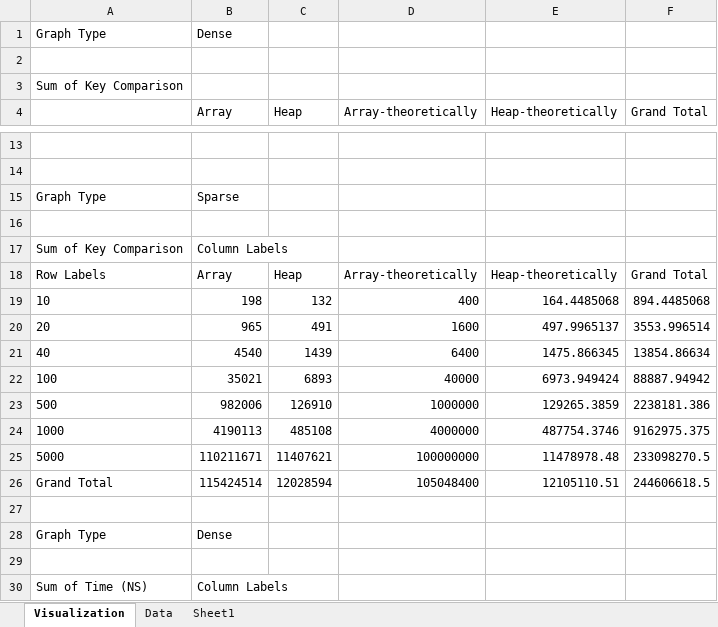
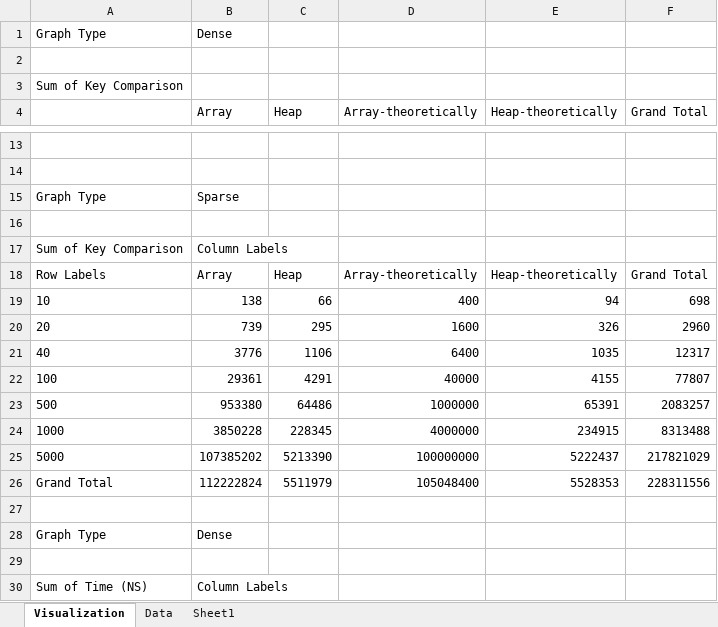
Before and after one commit to qkm2000/SC2001-Projects, an Excel workbook: Project 2/JavaImpl/Lab2/Analysis2.xlsx, sheet Visualization, drawn as a sheet; only a part is shown, gaps mark what is left out; values as stored, in another font and other column widths than the file's, no borders; charts and pictures not drawn; the diff covers the shown part only; the diff names each change by its address in the sheet, - before the commit and + after, or states it on an @@ line.

```diff
--- a/Project 2/JavaImpl/Lab2/Analysis2.xlsx (sheet Visualization)
+++ b/Project 2/JavaImpl/Lab2/Analysis2.xlsx (sheet Visualization)
-B19 (Array): 198
+B19 (Array): 138
-C19 (Heap): 132
+C19 (Heap): 66
-E19 (Heap-theoretically): 164.4485068
+E19 (Heap-theoretically): 94
-F19 (Grand Total): 894.4485068
+F19 (Grand Total): 698
-B20 (Array): 965
+B20 (Array): 739
-C20 (Heap): 491
+C20 (Heap): 295
-E20 (Heap-theoretically): 497.9965137
+E20 (Heap-theoretically): 326
-F20 (Grand Total): 3553.996514
+F20 (Grand Total): 2960
-B21 (Array): 4540
+B21 (Array): 3776
-C21 (Heap): 1439
+C21 (Heap): 1106
-E21 (Heap-theoretically): 1475.866345
+E21 (Heap-theoretically): 1035
-F21 (Grand Total): 13854.86634
+F21 (Grand Total): 12317
-B22 (Array): 35021
+B22 (Array): 29361
-C22 (Heap): 6893
+C22 (Heap): 4291
-E22 (Heap-theoretically): 6973.949424
+E22 (Heap-theoretically): 4155
-F22 (Grand Total): 88887.94942
+F22 (Grand Total): 77807
-B23 (Array): 982006
+B23 (Array): 953380
-C23 (Heap): 126910
+C23 (Heap): 64486
-E23 (Heap-theoretically): 129265.3859
+E23 (Heap-theoretically): 65391
-F23 (Grand Total): 2238181.386
+F23 (Grand Total): 2083257
-B24 (Array): 4190113
+B24 (Array): 3850228
-C24 (Heap): 485108
+C24 (Heap): 228345
-E24 (Heap-theoretically): 487754.3746
+E24 (Heap-theoretically): 234915
-F24 (Grand Total): 9162975.375
+F24 (Grand Total): 8313488
-B25 (Array): 110211671
+B25 (Array): 107385202
-C25 (Heap): 11407621
+C25 (Heap): 5213390
-E25 (Heap-theoretically): 11478978.48
+E25 (Heap-theoretically): 5222437
-F25 (Grand Total): 233098270.5
+F25 (Grand Total): 217821029
-B26 (Array): 115424514
+B26 (Array): 112222824
-C26 (Heap): 12028594
+C26 (Heap): 5511979
-E26 (Heap-theoretically): 12105110.51
+E26 (Heap-theoretically): 5528353
-F26 (Grand Total): 244606618.5
+F26 (Grand Total): 228311556
```
Also changed, not shown: 16 added rows, 16 removed rows and 16 edited cells elsewhere in this sheet, sheet Data, sheet Sheet1, formulas that keep their value, hidden cells, charts or pictures, 12 other files.
